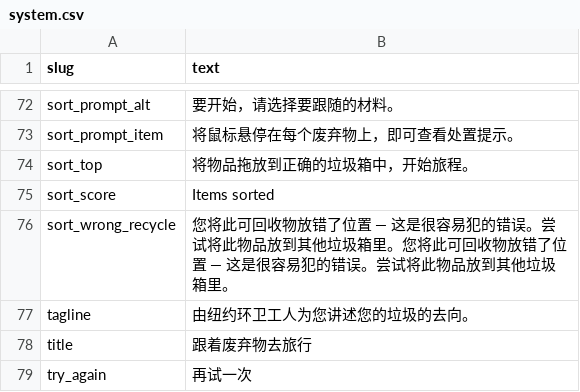
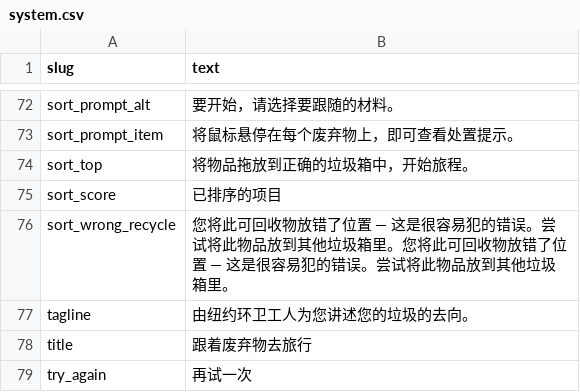
Before and after one commit to sanitationfoundation/follow-your-waste-v2, a CSV file: data/zh/system.csv, drawn as a sheet; only a part is shown, gaps mark what is left out.

Commit message:
Punch list improvements

```diff
--- a/data/zh/system.csv
+++ b/data/zh/system.csv
@@ -74,3 +74,3 @@ sort_prompt_item,将鼠标悬停在每个废弃物上，即可查看处置提示
 sort_top,将物品拖放到正确的垃圾箱中，开始旅程。
-sort_score,Items sorted
+sort_score,已排序的项目
 sort_wrong_recycle,您将此可回收物放错了位置 — 这是很容易犯的错误。尝试将此物品放到其他垃圾箱里。您将此可回收物放错了位置 — 这是很容易犯的错误。尝试将此物品放到其他垃圾箱里。
```
Also changed, not shown: data/en/ewaste.csv, 11 other files.
